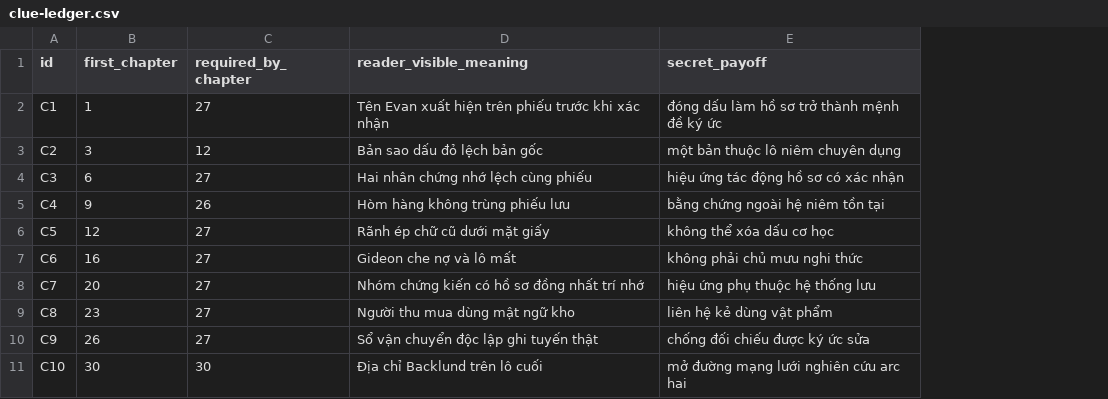
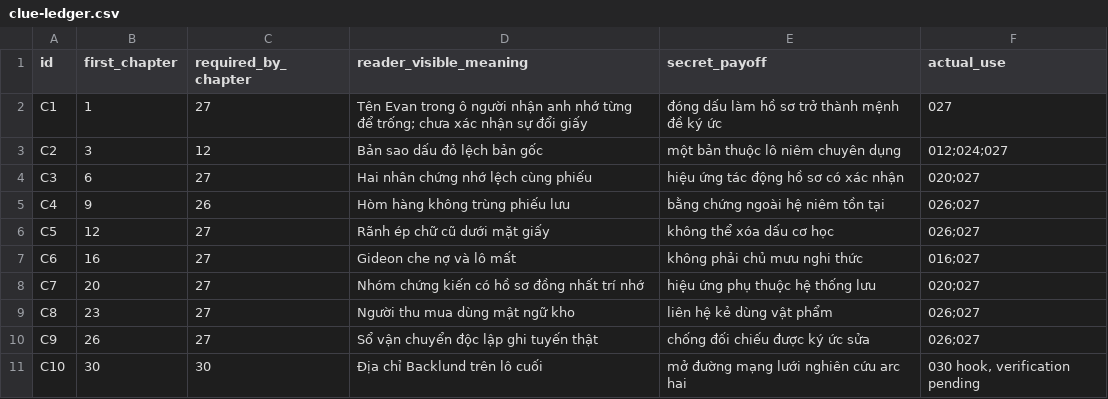
Before and after one commit to acinmavi/vibe-story, a CSV file: arcs/arc-001/clue-ledger.csv, drawn as a sheet; the diff names each change by its address in the sheet, - before the commit and + after, or states it on an @@ line.

Commit message:
story: complete arc001 through chapter030 with reviewed reading edition

```diff
--- a/arcs/arc-001/clue-ledger.csv
+++ b/arcs/arc-001/clue-ledger.csv
+column F (actual_use), rows 2-11: 027 | 012;024;027 | 020;027 | 026;027 | 026;027 | 016;027 | 020;027 | 026;027 | 026;027 | 030 hook, verification pending
-D2 (reader_visible_meaning): Tên Evan xuất hiện trên phiếu trước khi xác nhận
+D2 (reader_visible_meaning): Tên Evan trong ô người nhận anh nhớ từng để trống; chưa xác nhận sự đổi giấy
```
Also changed, not shown: 27 other files.
